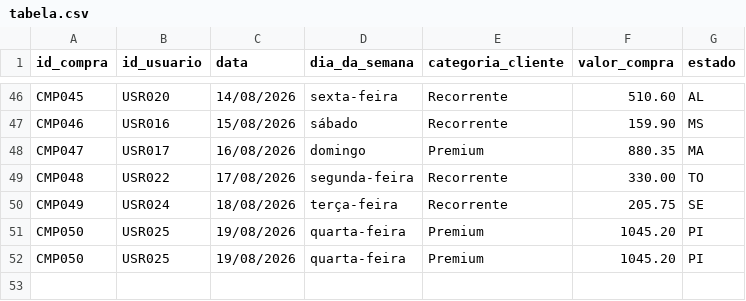
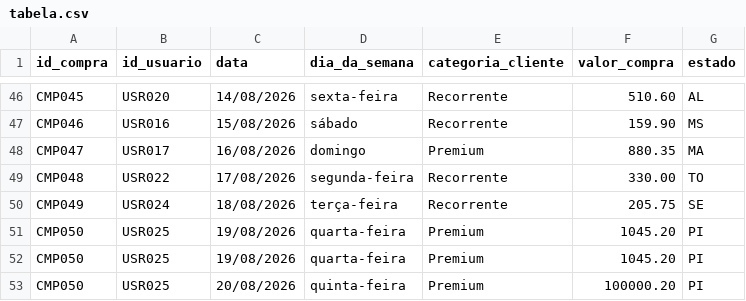
Before and after one commit to bielvigna/dado_bi, a CSV file: tabela.csv, drawn as a sheet; only a part is shown, gaps mark what is left out.

Commit message:
Add new entry for CMP050 on 20/08/2026

```diff
--- a/tabela.csv
+++ b/tabela.csv
@@ -52 +52,2 @@ CMP050;USR025;19/08/2026;quarta-feira;Premium;1045.20;PI
 CMP050;USR025;19/08/2026;quarta-feira;Premium;1045.20;PI
+CMP050;USR025;20/08/2026;quinta-feira;Premium;100000.20;PI
```
